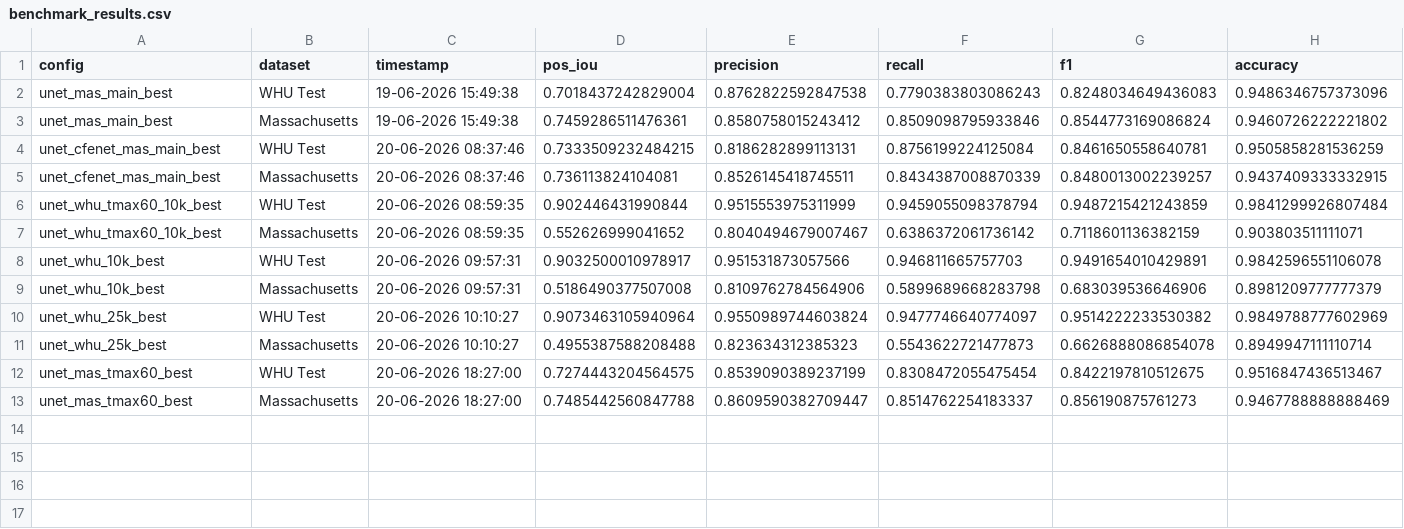
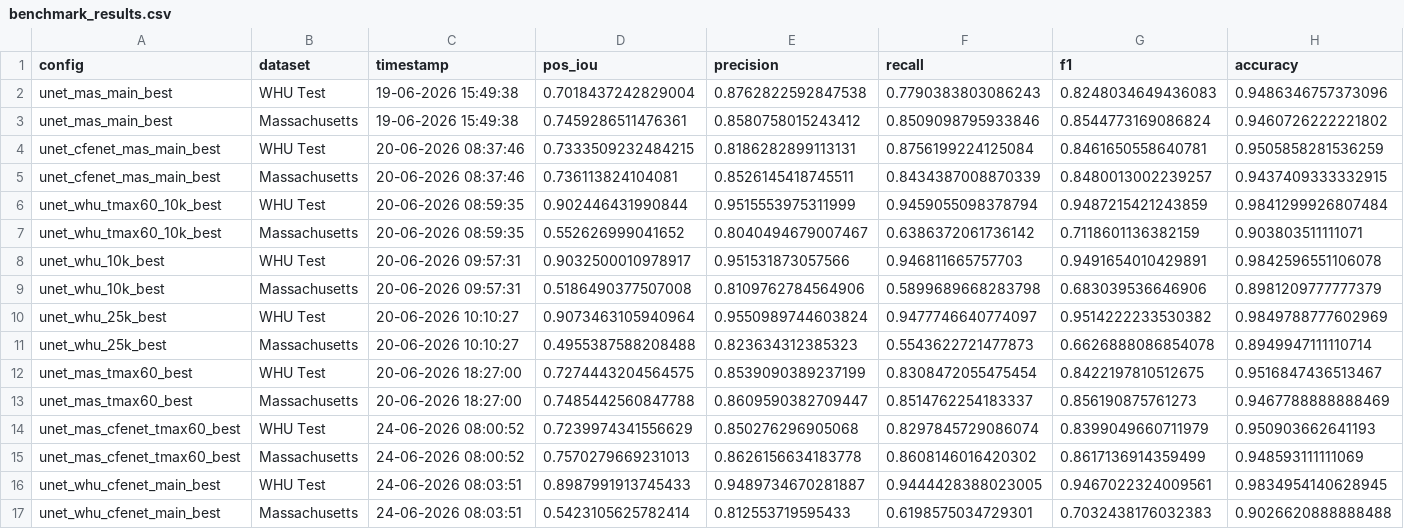
Before and after one commit to MrAI-Rohan/cross-fusion-aerialbs, a CSV file: benchmark_results.csv, drawn as a sheet; only a part is shown; rows hold the shown columns only; the diff names each change by its address in the sheet, - before the commit and + after, or states it on an @@ line.

```diff
--- a/benchmark_results.csv
+++ b/benchmark_results.csv
+row 14: unet_mas_cfenet_tmax60_best | WHU Test | 24-06-2026 08:00:52 | 0.7239974341556629 | 0.850276296905068 | 0.8297845729086074 | 0.8399049660711979 | 0.950903662641193
+row 15: unet_mas_cfenet_tmax60_best | Massachusetts | 24-06-2026 08:00:52 | 0.7570279669231013 | 0.8626156634183778 | 0.8608146016420302 | 0.8617136914359499 | 0.948593111111069
+row 16: unet_whu_cfenet_main_best | WHU Test | 24-06-2026 08:03:51 | 0.8987991913745433 | 0.9489734670281887 | 0.9444428388023005 | 0.9467022324009561 | 0.9834954140628945
+row 17: unet_whu_cfenet_main_best | Massachusetts | 24-06-2026 08:03:51 | 0.5423105625782414 | 0.812553719595433 | 0.6198575034729301 | 0.7032438176032383 | 0.9026620888888488
```
Also changed, not shown: inria_benchmark_results.csv, 5 other files.
